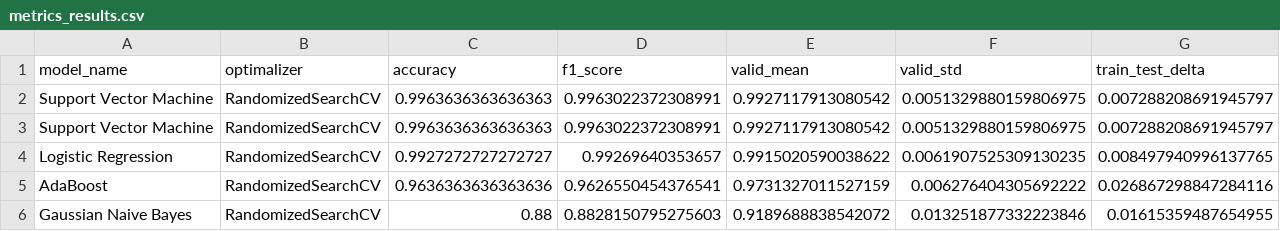
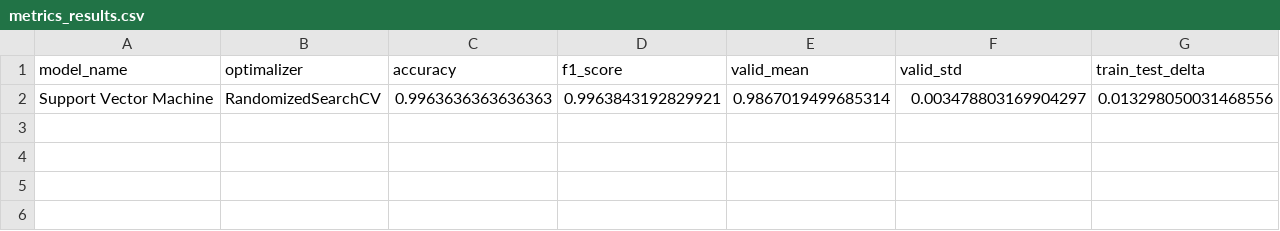
Before and after one commit to WexTheX/Bachelor-E2511, a CSV file: OutputFiles/metrics_results.csv, drawn as a sheet.

```diff
--- a/OutputFiles/metrics_results.csv
+++ b/OutputFiles/metrics_results.csv
@@ -1,6 +1,2 @@
 model_name,optimalizer,accuracy,f1_score,valid_mean,valid_std,train_test_delta
-Support Vector Machine,RandomizedSearchCV,0.9963636363636363,0.9963022372308991,0.9927117913080542,0.0051329880159806975,0.007288208691945797
-Support Vector Machine,RandomizedSearchCV,0.9963636363636363,0.9963022372308991,0.9927117913080542,0.0051329880159806975,0.007288208691945797
-Logistic Regression,RandomizedSearchCV,0.9927272727272727,0.99269640353657,0.9915020590038622,0.0061907525309130235,0.008497940996137765
-AdaBoost,RandomizedSearchCV,0.9636363636363636,0.9626550454376541,0.9731327011527159,0.006276404305692222,0.026867298847284116
-Gaussian Naive Bayes,RandomizedSearchCV,0.88,0.8828150795275603,0.9189688838542072,0.013251877332223846,0.01615359487654955
+Support Vector Machine,RandomizedSearchCV,0.9963636363636363,0.9963843192829921,0.9867019499685314,0.003478803169904297,0.013298050031468556
```
Also changed, not shown: 17 other files.
